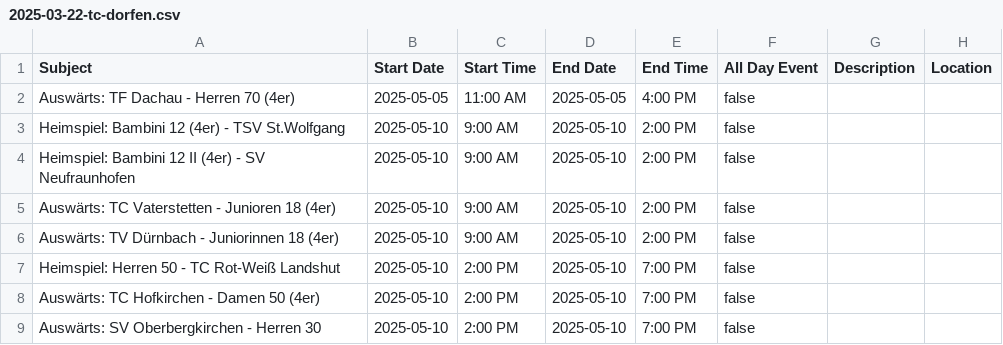
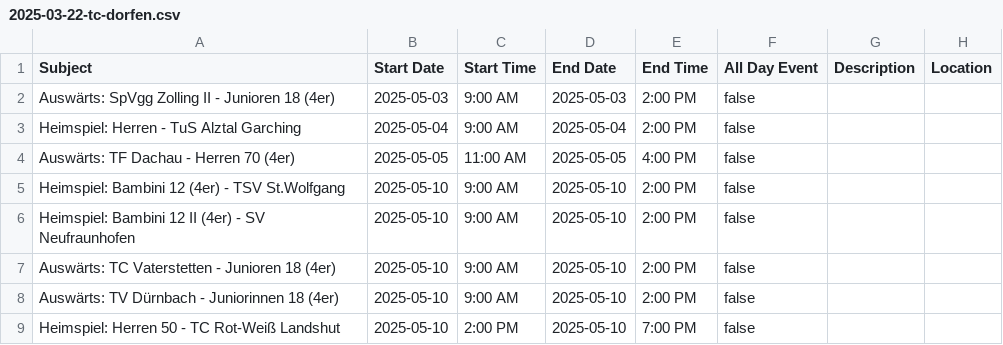
Before and after one commit to fredfredfred/btv-extract, a CSV file: data/2025-03-22-tc-dorfen.csv, drawn as a sheet; only a part is shown; the shorter side is filled out with more unchanged rows.

```diff
--- a/data/2025-03-22-tc-dorfen.csv
+++ b/data/2025-03-22-tc-dorfen.csv
@@ -1,2 +1,4 @@
 Subject,Start Date,Start Time,End Date,End Time,All Day Event,Description,Location
+Auswärts:  SpVgg Zolling II - Junioren 18 (4er), 2025-05-03, 9:00 AM, 2025-05-03, 2:00 PM, false, ,
+Heimspiel:  Herren - TuS Alztal Garching, 2025-05-04, 9:00 AM, 2025-05-04, 2:00 PM, false, ,
 Auswärts:  TF Dachau - Herren 70 (4er), 2025-05-05, 11:00 AM, 2025-05-05, 4:00 PM, false, ,
```
Also changed, not shown: 3 other files.
